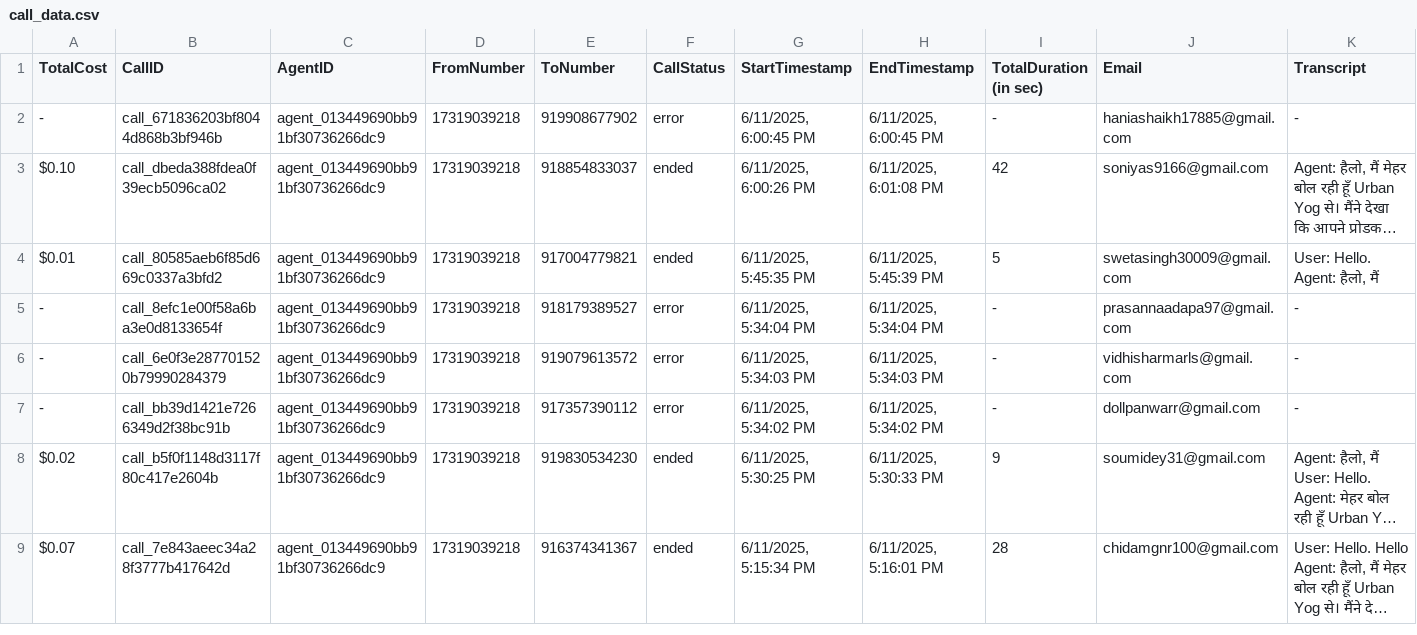
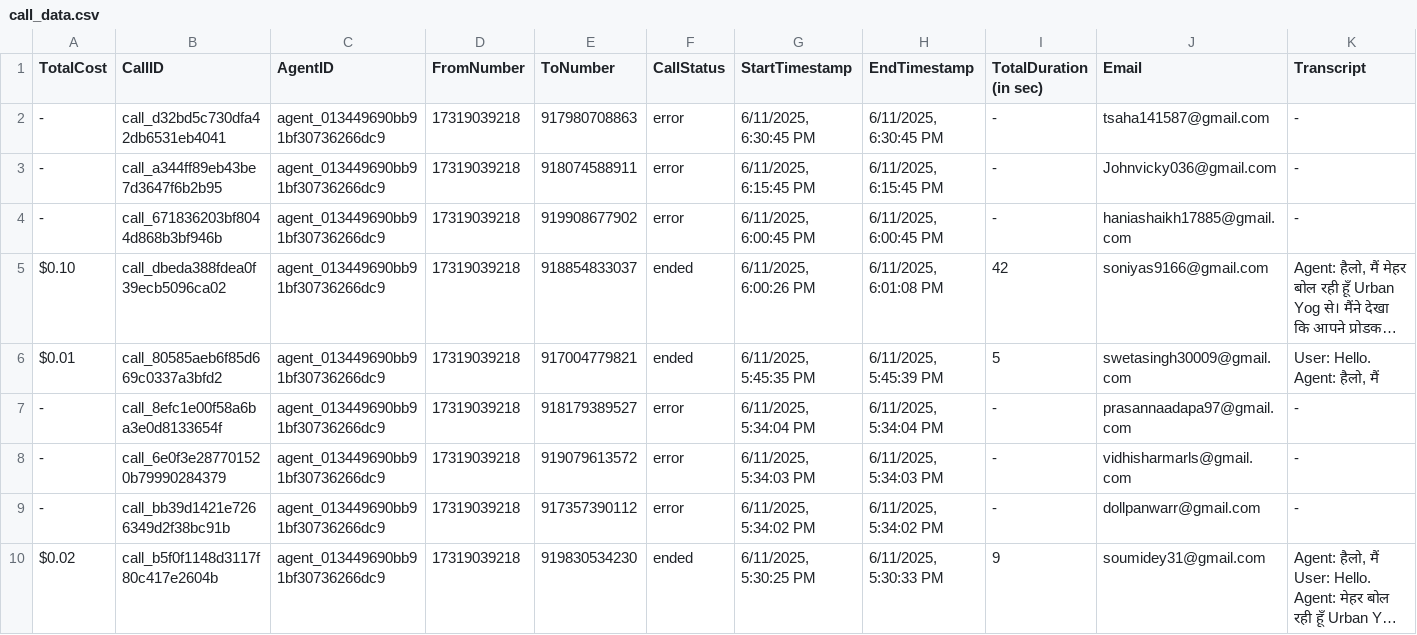
Before and after one commit to Urban-gabru-yog/Urban-Yog, a CSV file: data/call_data.csv, drawn as a sheet; only a part is shown; the shorter side is filled out with more unchanged rows; long unchanged cells end in …; rows hold the shown columns only; the diff names each change by its address in the sheet, - before the commit and + after, or states it on an @@ line.

```diff
--- a/data/call_data.csv
+++ b/data/call_data.csv
+row 2: - | call_d32bd5c730dfa42db6531eb4041 | agent_013449690bb91bf30736266dc9 | 17319039218 | 917980708863 | error | 6/11/2025, 6:30:45 PM | 6/11/2025, 6:30:45 PM | - | tsaha141587@gmail.com | -
+row 3: - | call_a344ff89eb43be7d3647f6b2b95 | agent_013449690bb91bf30736266dc9 | 17319039218 | 918074588911 | error | 6/11/2025, 6:15:45 PM | 6/11/2025, 6:15:45 PM | - | Johnvicky036@gmail.com | -
```
Also changed, not shown: 2 other files.
